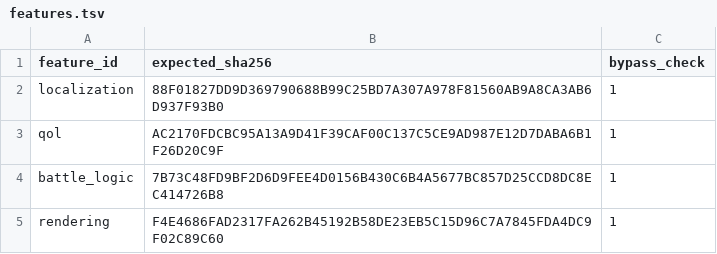
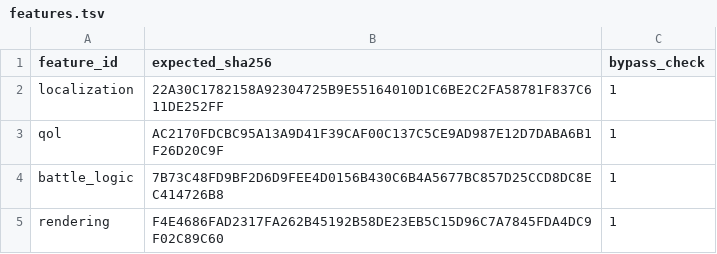
Before and after one commit to solid1353/NA2-Modding, a TSV file: na228_builder/profiles/current/features.tsv, drawn as a sheet.

```diff
--- a/na228_builder/profiles/current/features.tsv
+++ b/na228_builder/profiles/current/features.tsv
@@ -1,3 +1,3 @@
 feature_id	expected_sha256	bypass_check
-localization	88F01827DD9D369790688B99C25BD7A307A978F81560AB9A8CA3AB6D937F93B0	1
+localization	22A30C1782158A92304725B9E55164010D1C6BE2C2FA58781F837C611DE252FF	1
 qol	AC2170FDCBC95A13A9D41F39CAF00C137C5CE9AD987E12D7DABA6B1F26D20C9F	1
```
Also changed, not shown: na228_builder/features/localization/runtime_injector/patches.tsv, 8 other files.
